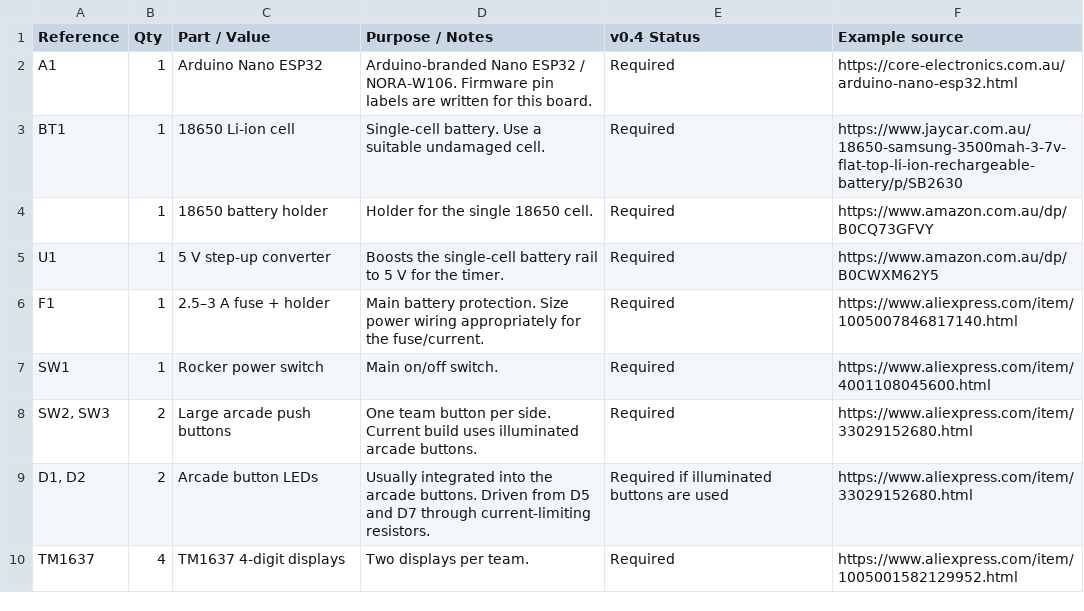
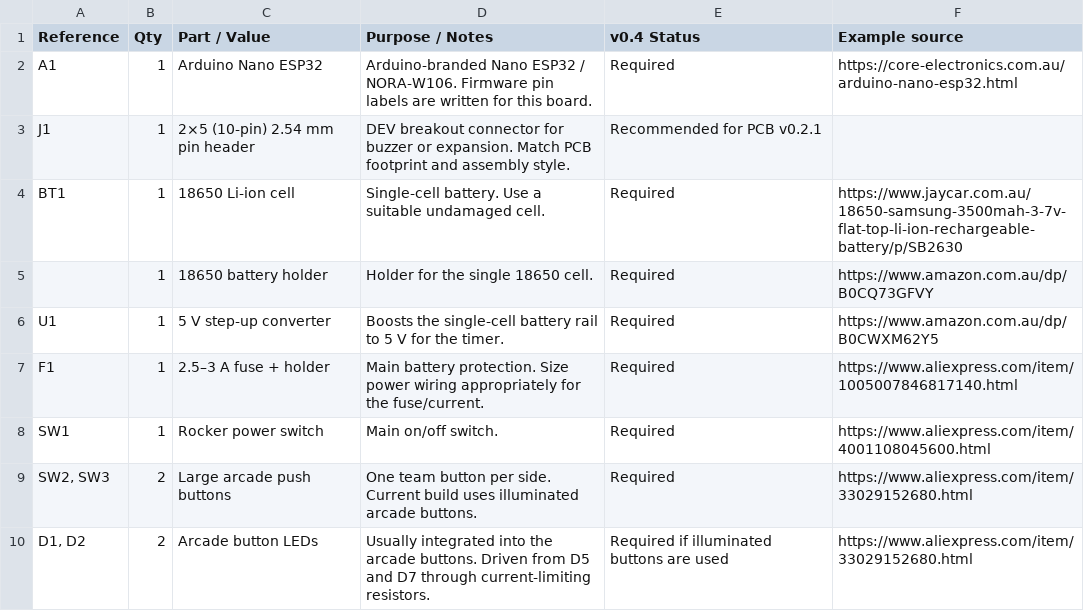
Before and after one commit to Salted-Peanuts/KOTH-Timer, a CSV file: docs/BOM.csv, drawn as a sheet; only a part is shown; the shorter side is filled out with more unchanged rows; the diff names each change by its address in the sheet, - before the commit and + after, or states it on an @@ line.

Commit message:
Add J1 development breakout to complete v0.2.1 builder BOM

```diff
--- a/docs/BOM.csv
+++ b/docs/BOM.csv
+row 3: J1 | 1 | 2×5 (10-pin) 2.54 mm pin header | DEV breakout connector for buzzer or expansion. Match PCB footprint and assembly style. | Recommended for PCB v0.2.1
```
